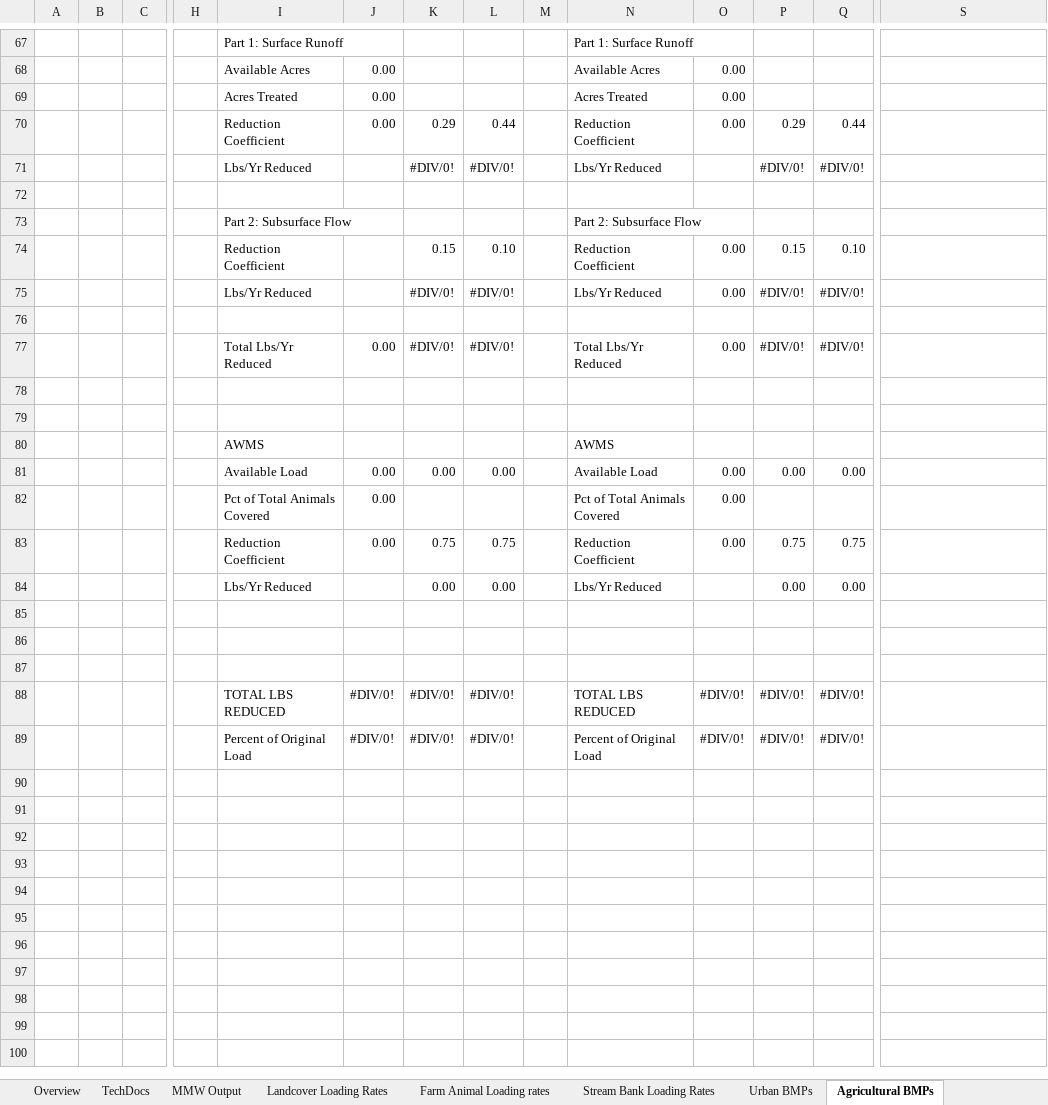
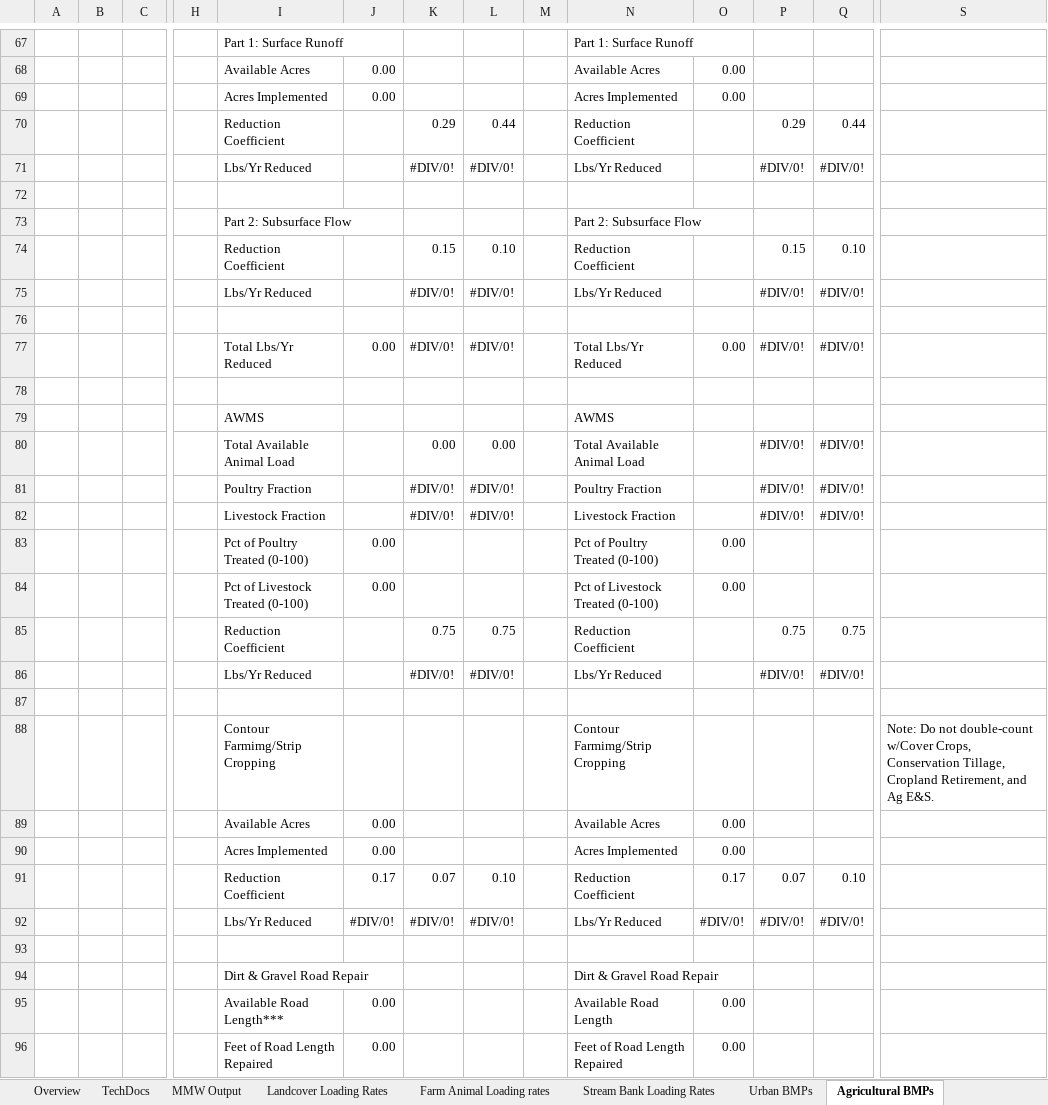
Before and after one commit to WikiWatershed/MMW-BMP-spreadsheet-tool, an Excel workbook: MMW_BMP_Spreadsheet_Tool.xlsx, sheet Agricultural BMPs, drawn as a sheet; only a part is shown, gaps mark what is left out; the shorter side is filled out with more unchanged rows; values as stored, in another font and other column widths than the file's, no cell formats; removed rows and columns are numbered as before the commit, all else as after; rows hold the shown columns only; the diff covers the shown part only; the diff names each change by its address in the sheet, - before the commit and + after, or states it on an @@ line.

```diff
--- a/MMW_BMP_Spreadsheet_Tool.xlsx (sheet Agricultural BMPs)
+++ b/MMW_BMP_Spreadsheet_Tool.xlsx (sheet Agricultural BMPs)
-I69: Acres Treated
+I69: Acres Implemented
-N69: Acres Treated
+N69: Acres Implemented
-J70: 0.00
+J70: (empty)
-O70: 0.00
+O70: (empty)
-O74:O75: 0.00
+O74:O75: (empty)
@@ row 80 moved to row 79: AWMS @@
+row 80:  |  |  |  | Total Available Animal Load |  | 0.00 | 0.00 |  | Total Available Animal Load |  | #DIV/0! | #DIV/0!
+row 81:  |  |  |  | Poultry Fraction |  | #DIV/0! | #DIV/0! |  | Poultry Fraction |  | #DIV/0! | #DIV/0!
+row 82:  |  |  |  | Livestock Fraction |  | #DIV/0! | #DIV/0! |  | Livestock Fraction |  | #DIV/0! | #DIV/0!
+row 83:  |  |  |  | Pct of Poultry Treated (0-100) | 0.00 |  |  |  | Pct of Poultry Treated (0-100) | 0.00
+row 84:  |  |  |  | Pct of Livestock Treated (0-100) | 0.00 |  |  |  | Pct of Livestock Treated (0-100) | 0.00
+row 85:  |  |  |  | Reduction Coefficient |  | 0.75 | 0.75 |  | Reduction Coefficient |  | 0.75 | 0.75
+row 86:  |  |  |  | Lbs/Yr Reduced |  | #DIV/0! | #DIV/0! |  | Lbs/Yr Reduced |  | #DIV/0! | #DIV/0!
-row 81:  |  |  |  | Available Load | 0.00 | 0.00 | 0.00 |  | Available Load | 0.00 | 0.00 | 0.00
+row 88:  |  |  |  | Contour Farmimg/Strip Cropping |  |  |  |  | Contour Farmimg/Strip Cropping |  |  |  | Note: Do not double-count w/Cover Crops, Conservation Tillage, Cropland Retirement, and Ag E&S.
-I89: Pct of Total Animals Covered
+I89: Available Acres
-N89: Pct of Total Animals Covered
+N89: Available Acres
-row 83:  |  |  |  | Reduction Coefficient | 0.00 | 0.75 | 0.75 |  | Reduction Coefficient | 0.00 | 0.75 | 0.75
-row 84:  |  |  |  | Lbs/Yr Reduced |  | 0.00 | 0.00 |  | Lbs/Yr Reduced |  | 0.00 | 0.00
+row 90:  |  |  |  | Acres Implemented | 0.00 |  |  |  | Acres Implemented | 0.00
+row 91:  |  |  |  | Reduction Coefficient | 0.17 | 0.07 | 0.10 |  | Reduction Coefficient | 0.17 | 0.07 | 0.10
+row 92:  |  |  |  | Lbs/Yr Reduced | #DIV/0! | #DIV/0! | #DIV/0! |  | Lbs/Yr Reduced | #DIV/0! | #DIV/0! | #DIV/0!
+row 94:  |  |  |  | Dirt & Gravel Road Repair |  |  |  |  | Dirt & Gravel Road Repair
+row 95:  |  |  |  | Available Road Length*** | 0.00 |  |  |  | Available Road Length | 0.00
+row 96:  |  |  |  | Feet of Road Length Repaired | 0.00 |  |  |  | Feet of Road Length Repaired | 0.00
```
Also changed, not shown: 19 added rows, 3 removed rows, 1 moved row and 39 edited cells elsewhere in this sheet, sheet MMW Output, sheet Urban BMPs, sheet TechDocs, sheet Overview, sheet Farm Animal Loading rates, sheet Stream Bank Loading Rates, cell formats, formulas that keep their value, charts or pictures, 4 other files.
